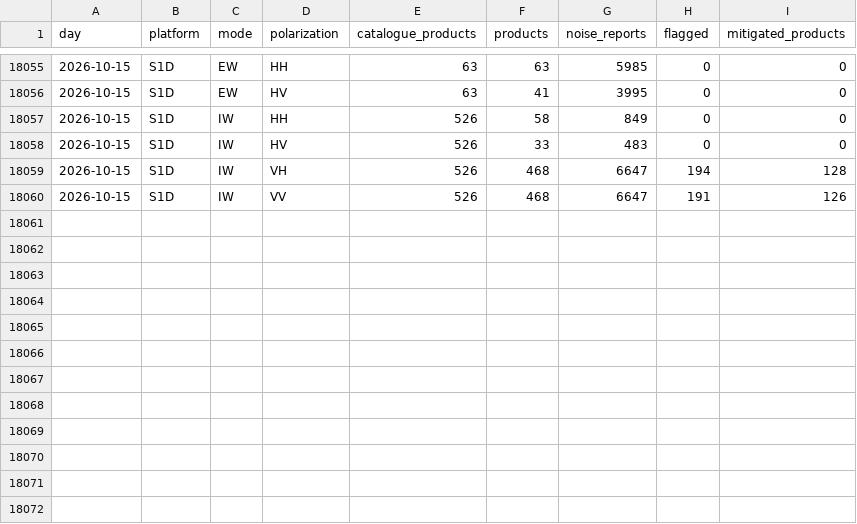
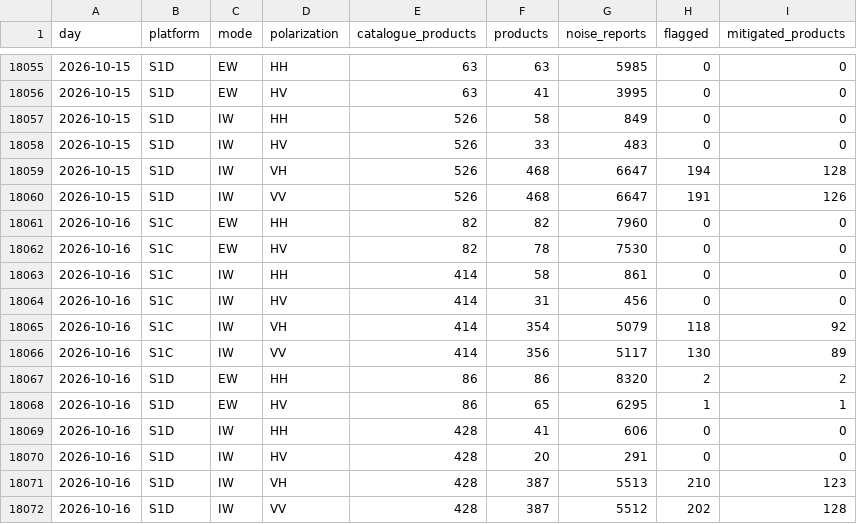
Before and after one commit to egagli/s1-rfi-inventory, a CSV file: data/daily_summary.csv, drawn as a sheet; only a part is shown, gaps mark what is left out; the diff names each change by its address in the sheet, - before the commit and + after, or states it on an @@ line.

```diff
--- a/data/daily_summary.csv
+++ b/data/daily_summary.csv
+row 18061: 2026-10-16 | S1C | EW | HH | 82 | 82 | 7960 | 0 | 0
+row 18062: 2026-10-16 | S1C | EW | HV | 82 | 78 | 7530 | 0 | 0
+row 18063: 2026-10-16 | S1C | IW | HH | 414 | 58 | 861 | 0 | 0
+row 18064: 2026-10-16 | S1C | IW | HV | 414 | 31 | 456 | 0 | 0
+row 18065: 2026-10-16 | S1C | IW | VH | 414 | 354 | 5079 | 118 | 92
+row 18066: 2026-10-16 | S1C | IW | VV | 414 | 356 | 5117 | 130 | 89
+row 18067: 2026-10-16 | S1D | EW | HH | 86 | 86 | 8320 | 2 | 2
+row 18068: 2026-10-16 | S1D | EW | HV | 86 | 65 | 6295 | 1 | 1
+row 18069: 2026-10-16 | S1D | IW | HH | 428 | 41 | 606 | 0 | 0
+row 18070: 2026-10-16 | S1D | IW | HV | 428 | 20 | 291 | 0 | 0
+row 18071: 2026-10-16 | S1D | IW | VH | 428 | 387 | 5513 | 210 | 123
+row 18072: 2026-10-16 | S1D | IW | VV | 428 | 387 | 5512 | 202 | 128
```
